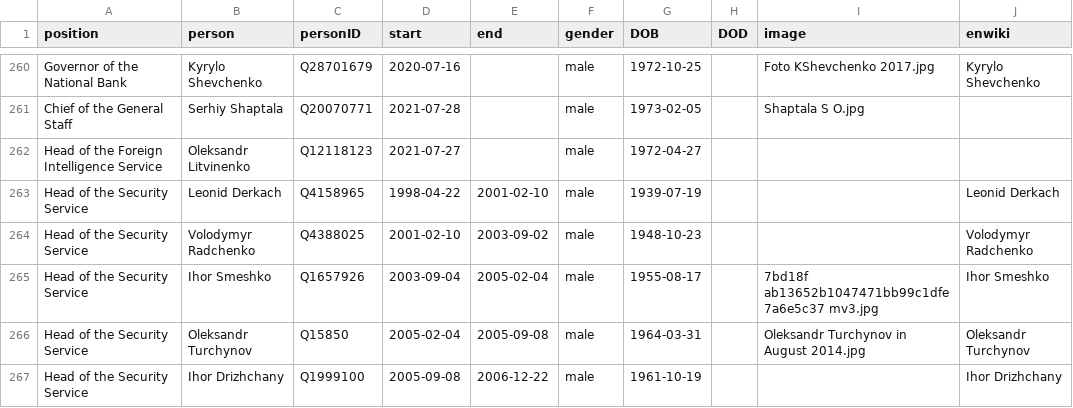
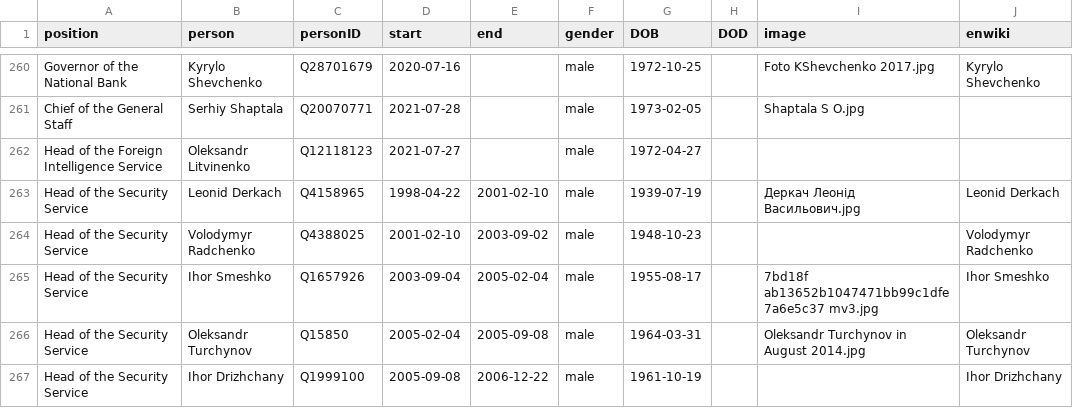
Before and after one commit to every-politician-scrapers/ukraine-cabinet, a CSV file: html/holders21.csv, drawn as a sheet; only a part is shown, gaps mark what is left out.

```diff
--- a/html/holders21.csv
+++ b/html/holders21.csv
@@ -262,3 +262,3 @@ Chief of the General Staff,Serhiy Shaptala,Q20070771,2021-07-28,,male,1973-02-05
 Head of the Foreign Intelligence Service,Oleksandr Litvinenko,Q12118123,2021-07-27,,male,1972-04-27,,,
-Head of the Security Service,Leonid Derkach,Q4158965,1998-04-22,2001-02-10,male,1939-07-19,,,Leonid Derkach
+Head of the Security Service,Leonid Derkach,Q4158965,1998-04-22,2001-02-10,male,1939-07-19,,Деркач Леонід Васильович.jpg,Leonid Derkach
 Head of the Security Service,Volodymyr Radchenko,Q4388025,2001-02-10,2003-09-02,male,1948-10-23,,,Volodymyr Radchenko
```
Also changed, not shown: html/legislators.csv.
